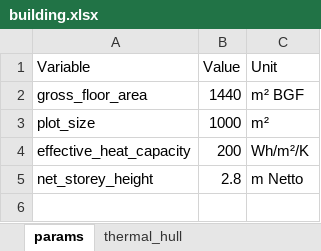
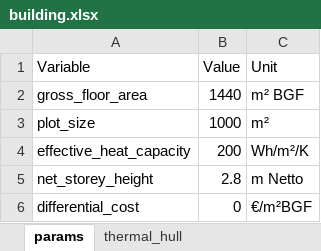
Before and after one commit to simonschaluppe/MEE-BB-2-SS2021-AS-Simulation, an Excel workbook: Simulation/data/building.xlsx, sheet params, drawn as a sheet; values as stored, in another font and other column widths than the file's, no borders; the diff names each change by its address in the sheet, - before the commit and + after, or states it on an @@ line.

Commit message:
adds primitive cost calculation

```diff
--- a/Simulation/data/building.xlsx (sheet params)
+++ b/Simulation/data/building.xlsx (sheet params)
+row 6: differential_cost | 0 | €/m²BGF
```
Also changed, not shown: 1 other file.
